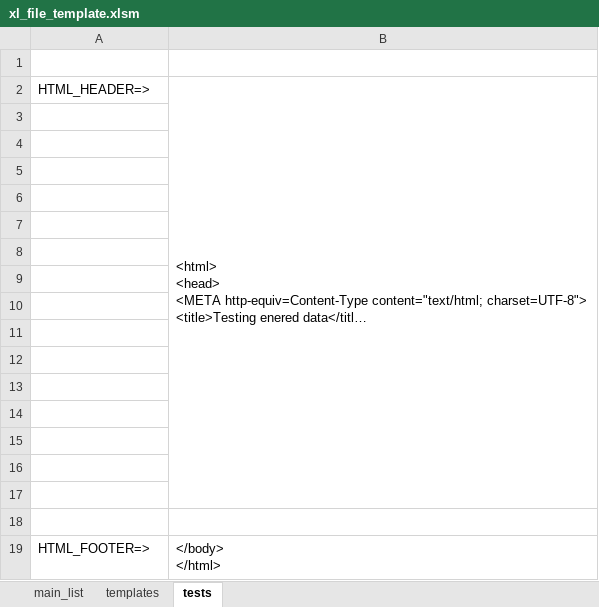
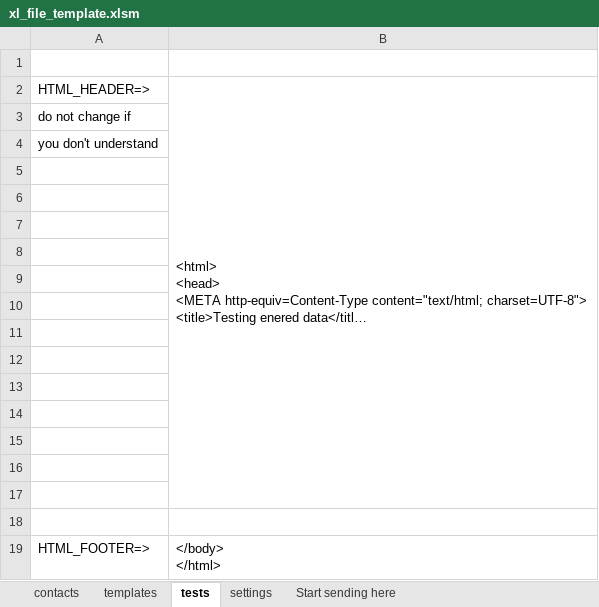
Before and after one commit to cheshi-mantu/cvsender_vba, an Excel workbook: xl_file_template.xlsm, sheet tests, drawn as a sheet; long unchanged cells end in …; values as stored, in another font and other column widths than the file's, no borders; charts and pictures not drawn; the diff names each change by its address in the sheet, - before the commit and + after, or states it on an @@ line.

```diff
--- a/xl_file_template.xlsm (sheet tests)
+++ b/xl_file_template.xlsm (sheet tests)
-sheet tab: main_list
+sheet tab: contacts
+sheet tab: settings
+sheet tab: Start sending here
-A3: (empty)
+A3: do not change if
-A4: (empty)
+A4: you don't understand
```
Also changed, not shown: sheet contacts, sheet templates, charts or pictures, 3 other files.
